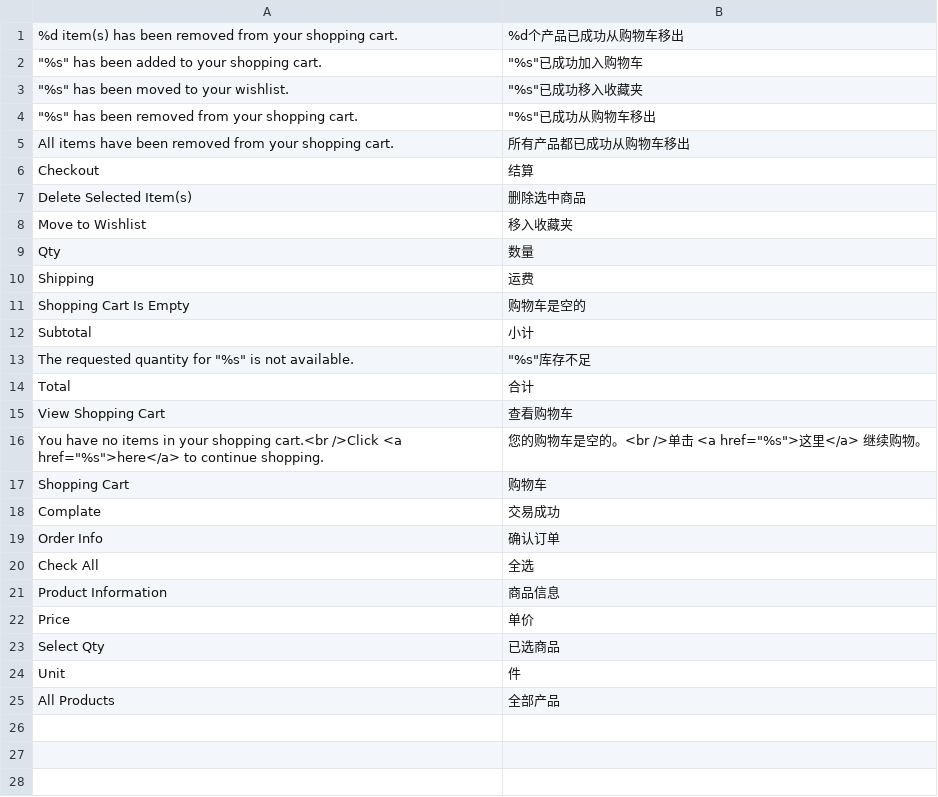
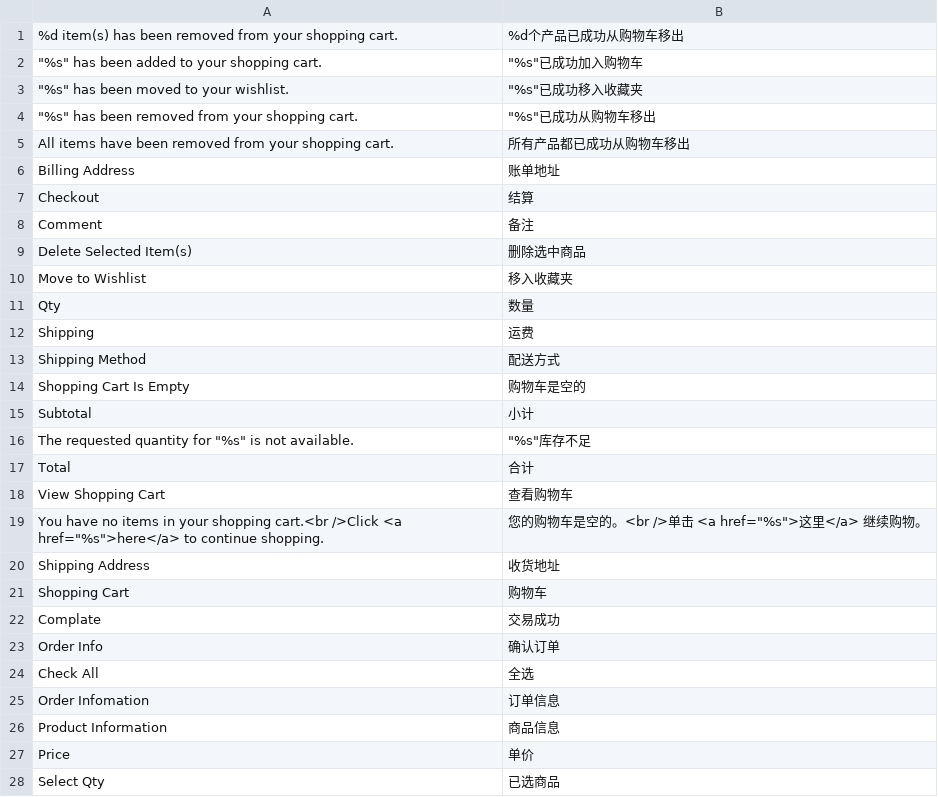
Before and after one commit to peachyang/py_website, a CSV file: app/i18n/zh-CN/checkout.csv, drawn as a sheet; only a part is shown; the shorter side is filled out with more unchanged rows; the diff names each change by its address in the sheet, - before the commit and + after, or states it on an @@ line.

```diff
--- a/app/i18n/zh-CN/checkout.csv
+++ b/app/i18n/zh-CN/checkout.csv
+row 6: Billing Address | 账单地址
+row 8: Comment | 备注
+row 13: Shipping Method | 配送方式
+row 20: Shipping Address | 收货地址
+row 25: Order Infomation | 订单信息
```
Also changed, not shown: app/i18n/zh-CN/catalog.csv, 19 other files.
